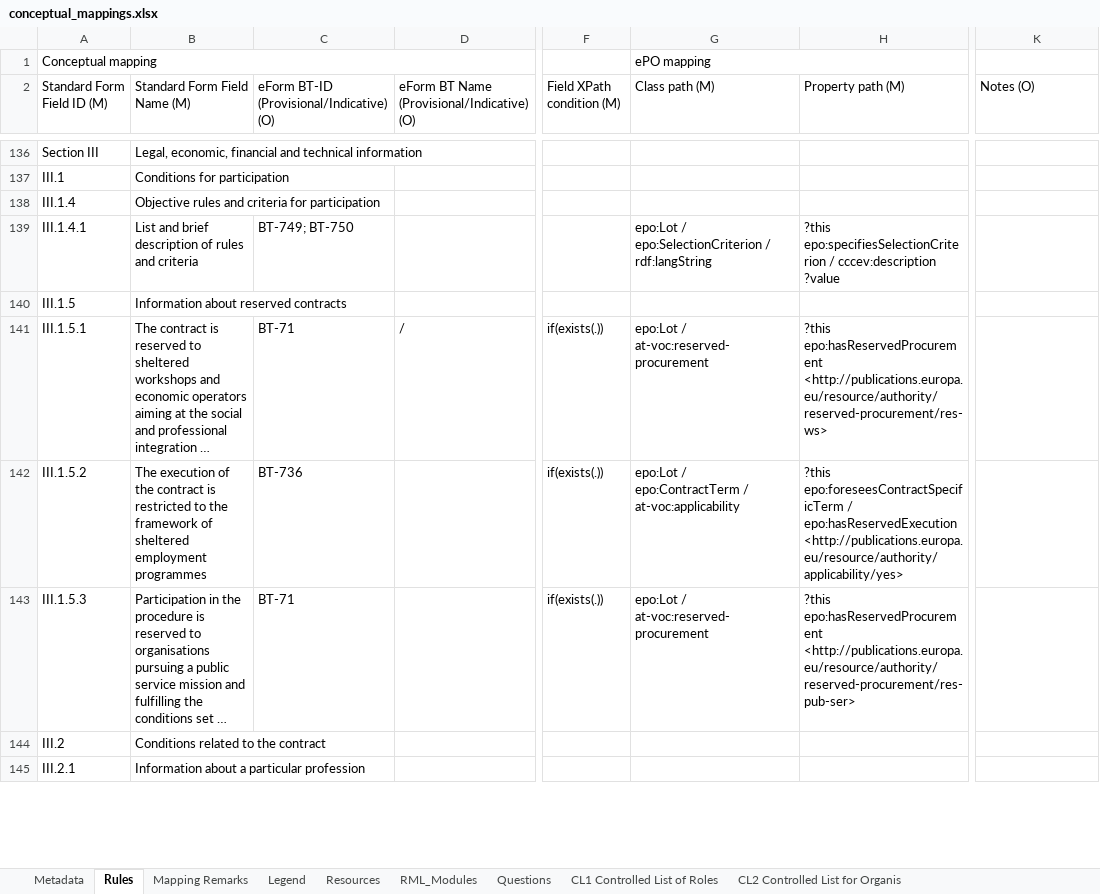
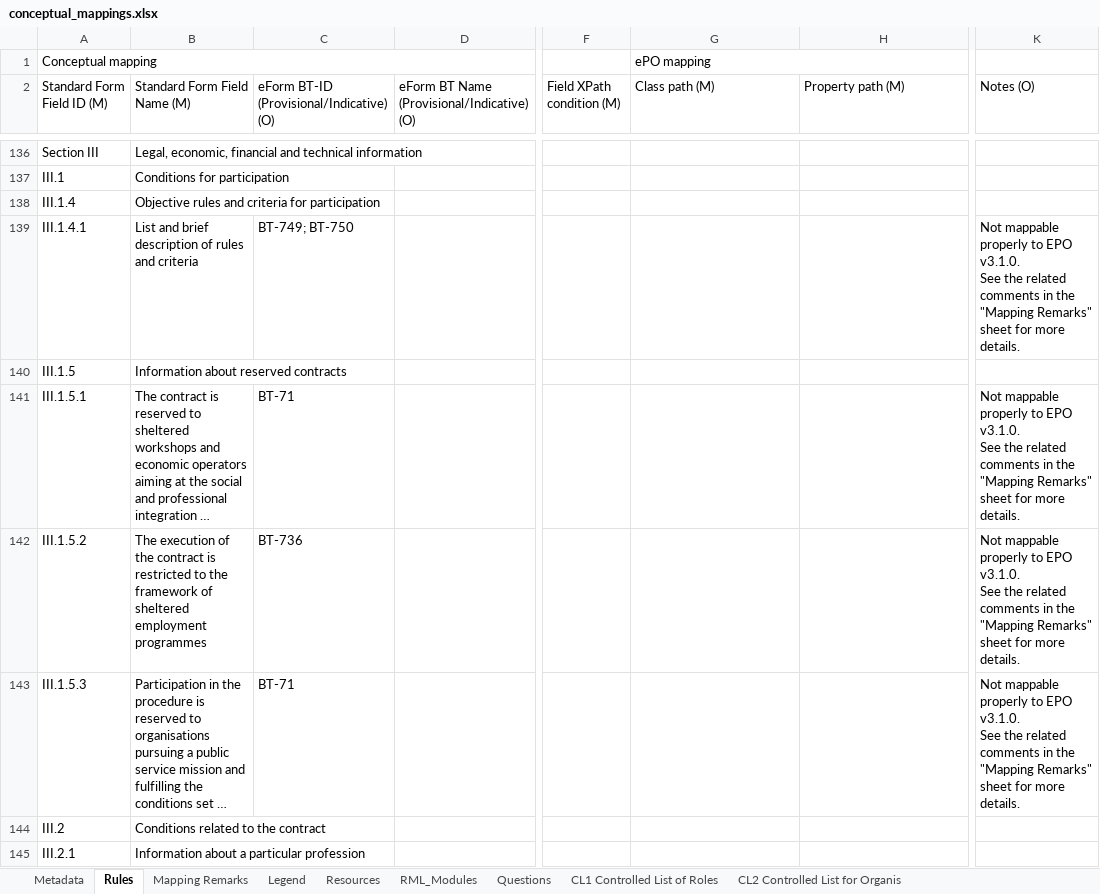
Before and after one commit to OP-TED/ted-rdf-mapping, an Excel workbook: mappings/package_F21/transformation/conceptual_mappings.xlsx, sheet Rules, drawn as a sheet; only a part is shown, gaps mark what is left out; long unchanged cells end in …; values as stored, in another font and other column widths than the file's, no cell formats; charts and pictures and conditional formats not drawn; ↵ is a line break in a cell; the diff covers the shown part only; the diff names each change by its address in the sheet, - before the commit and + after, or states it on an @@ line.

Commit message:
Updated CM to v.6.6.4 for forms F21, F22 and F23, to address issues #297, #298, #311, #315 and #316

```diff
--- a/mappings/package_F21/transformation/conceptual_mappings.xlsx (sheet Rules)
+++ b/mappings/package_F21/transformation/conceptual_mappings.xlsx (sheet Rules)
-G139 (Class path (M)): epo:Lot / epo:SelectionCriterion / rdf:langString
+G139 (Class path (M)): (empty)
-H139 (Property path (M)): ?this epo:specifiesSelectionCriterion / cccev:description ?value
+H139 (Property path (M)): (empty)
-K139 (Notes (O)): (empty)
+K139 (Notes (O)): Not mappable properly to EPO v3.1.0. ↵ See the related comments in the "Mapping Remarks" sheet for more details.
-D141: /
+D141: (empty)
-F141:F143 (Field XPath condition (M)): if(exists(.))
+F141:F143 (Field XPath condition (M)): (empty)
-G141 (Class path (M)): epo:Lot / at-voc:reserved-procurement
+G141 (Class path (M)): (empty)
-H141 (Property path (M)): ?this epo:hasReservedProcurement <http://publications.europa.eu/resource/authority/reserved-procurement/res-ws>
+H141 (Property path (M)): (empty)
-K141:K143 (Notes (O)): (empty)
+K141:K143 (Notes (O)): Not mappable properly to EPO v3.1.0. ↵ See the related comments in the "Mapping Remarks" sheet for more details.
-G142 (Class path (M)): epo:Lot / epo:ContractTerm / at-voc:applicability
+G142 (Class path (M)): (empty)
-H142 (Property path (M)): ?this epo:foreseesContractSpecificTerm / epo:hasReservedExecution <http://publications.europa.eu/resource/authority/applicability/yes>
+H142 (Property path (M)): (empty)
-G143 (Class path (M)): epo:Lot / at-voc:reserved-procurement
+G143 (Class path (M)): (empty)
-H143 (Property path (M)): ?this epo:hasReservedProcurement <http://publications.europa.eu/resource/authority/reserved-procurement/res-pub-ser>
+H143 (Property path (M)): (empty)
```
Also changed, not shown: 1 added row, 1 removed row and 14 edited cells elsewhere in this sheet, sheet Mapping Remarks, sheet Metadata, cell formats, mappings/package_F22/transformation/conceptual_mappings.xlsx, mappings/package_F23/transformation/conceptual_mappings.xlsx.
